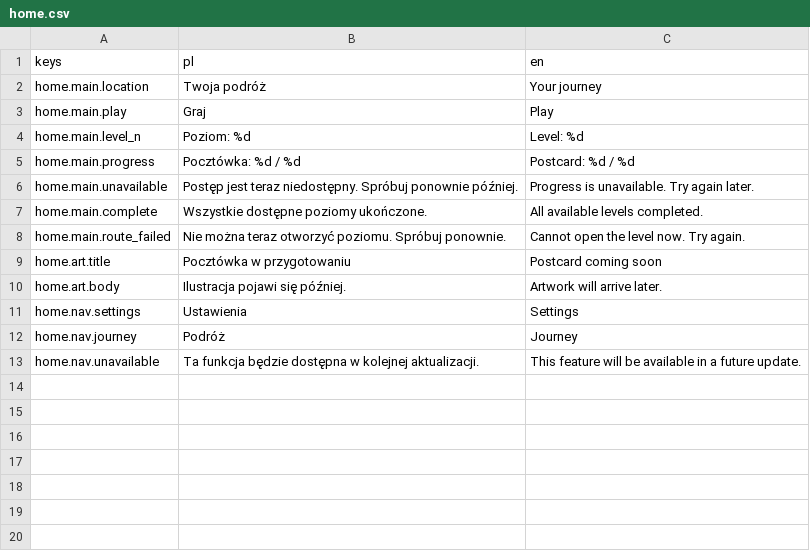
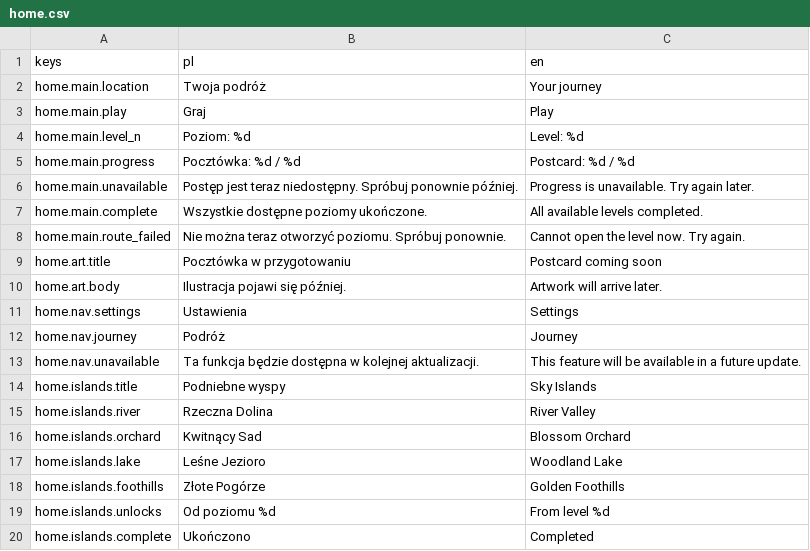
Before and after one commit to krystiangaleczka-tech/World-of-Words, a CSV file: game/locale/home.csv, drawn as a sheet; the diff names each change by its address in the sheet, - before the commit and + after, or states it on an @@ line.

Commit message:
feat(campaign): open the ranked preview on floating islands [T-0493]

```diff
--- a/game/locale/home.csv
+++ b/game/locale/home.csv
+row 14: home.islands.title | Podniebne wyspy | Sky Islands
+row 15: home.islands.river | Rzeczna Dolina | River Valley
+row 16: home.islands.orchard | Kwitnący Sad | Blossom Orchard
+row 17: home.islands.lake | Leśne Jezioro | Woodland Lake
+row 18: home.islands.foothills | Złote Pogórze | Golden Foothills
+row 19: home.islands.unlocks | Od poziomu %d | From level %d
+row 20: home.islands.complete | Ukończono | Completed
```
Also changed, not shown: 31 other files.
